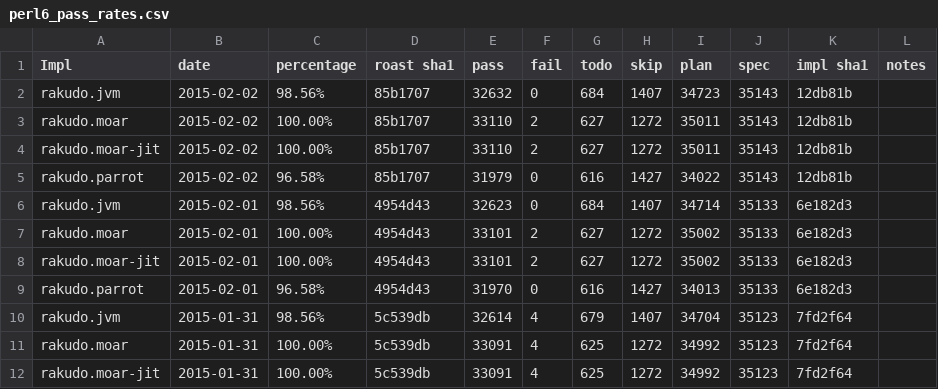
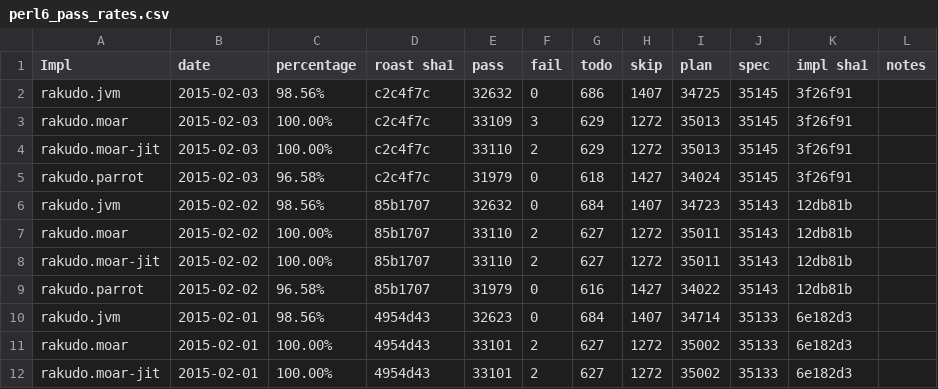
Before and after one commit to coke/perl6-roast-data, a CSV file: perl6_pass_rates.csv, drawn as a sheet; only a part is shown; the shorter side is filled out with more unchanged rows.

```diff
--- a/perl6_pass_rates.csv
+++ b/perl6_pass_rates.csv
@@ -1,2 +1,6 @@
 Impl,date,percentage,"roast sha1",pass,fail,todo,skip,plan,spec,"impl sha1",notes
+rakudo.jvm,2015-02-03,98.56%,c2c4f7c,32632,0,686,1407,34725,35145,3f26f91,
+rakudo.moar,2015-02-03,100.00%,c2c4f7c,33109,3,629,1272,35013,35145,3f26f91,
+rakudo.moar-jit,2015-02-03,100.00%,c2c4f7c,33110,2,629,1272,35013,35145,3f26f91,
+rakudo.parrot,2015-02-03,96.58%,c2c4f7c,31979,0,618,1427,34024,35145,3f26f91,
 rakudo.jvm,2015-02-02,98.56%,85b1707,32632,0,684,1407,34723,35143,12db81b,
```
Also changed, not shown: 4 other files.
